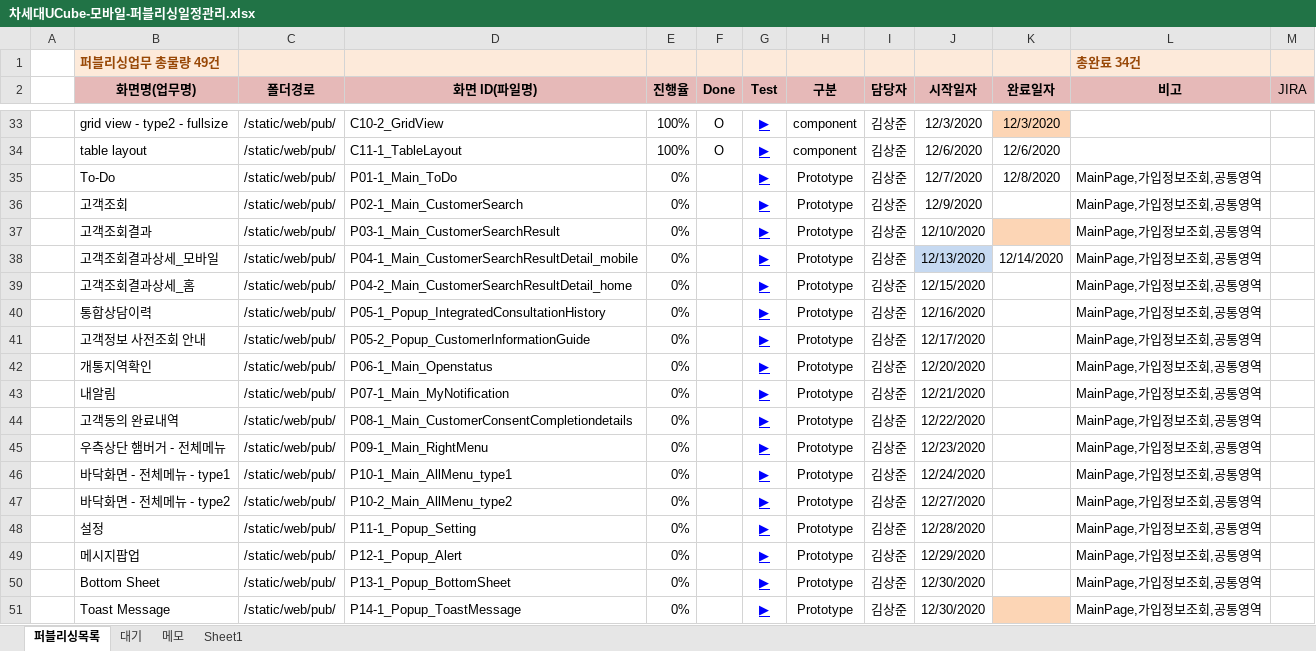
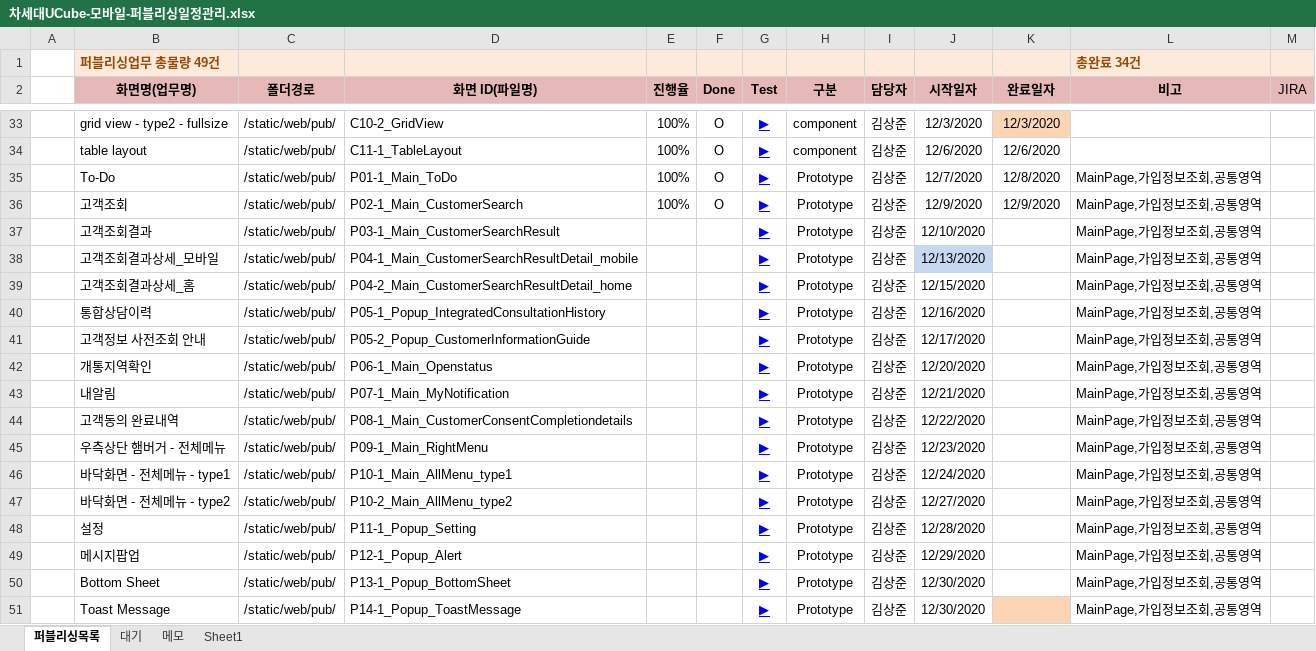
Before and after one commit to Kim-sangjoon/new_ucube_m, an Excel workbook: new_ucube_m/WebContent/static/web/pub/차세대UCube-모바일-퍼블리싱일정관리.xlsx, sheet 퍼블리싱목록, drawn as a sheet; only a part is shown, gaps mark what is left out; values as stored, in another font and other column widths than the file's, no borders; charts and pictures not drawn; the diff names each change by its address in the sheet, - before the commit and + after, or states it on an @@ line.

```diff
--- a/new_ucube_m/WebContent/static/web/pub/차세대UCube-모바일-퍼블리싱일정관리.xlsx (sheet 퍼블리싱목록)
+++ b/new_ucube_m/WebContent/static/web/pub/차세대UCube-모바일-퍼블리싱일정관리.xlsx (sheet 퍼블리싱목록)
-E35:E36 (진행율): 0%
+E35:E36 (진행율): 100%
-F35:F36 (Done): (empty)
+F35:F36 (Done): O
-K36 (완료일자): (empty)
+K36 (완료일자): 12/9/2020
-E37:E51 (진행율): 0%
+E37:E51 (진행율): (empty)
-K37 fill: #FCD5B5
+K37 fill: none
-K38 (완료일자): 12/14/2020
+K38 (완료일자): (empty)
```
Also changed, not shown: 3 other files.
